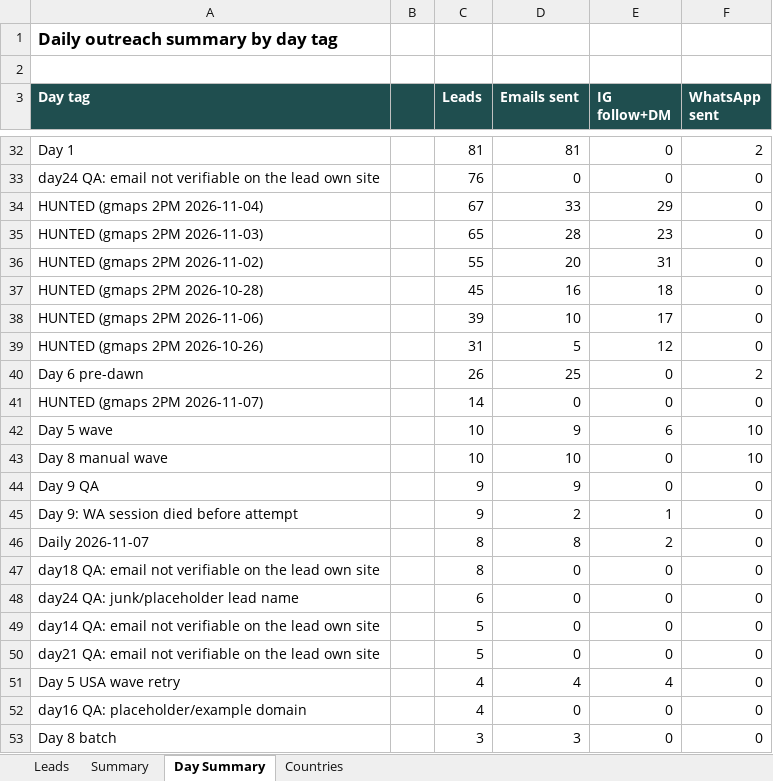
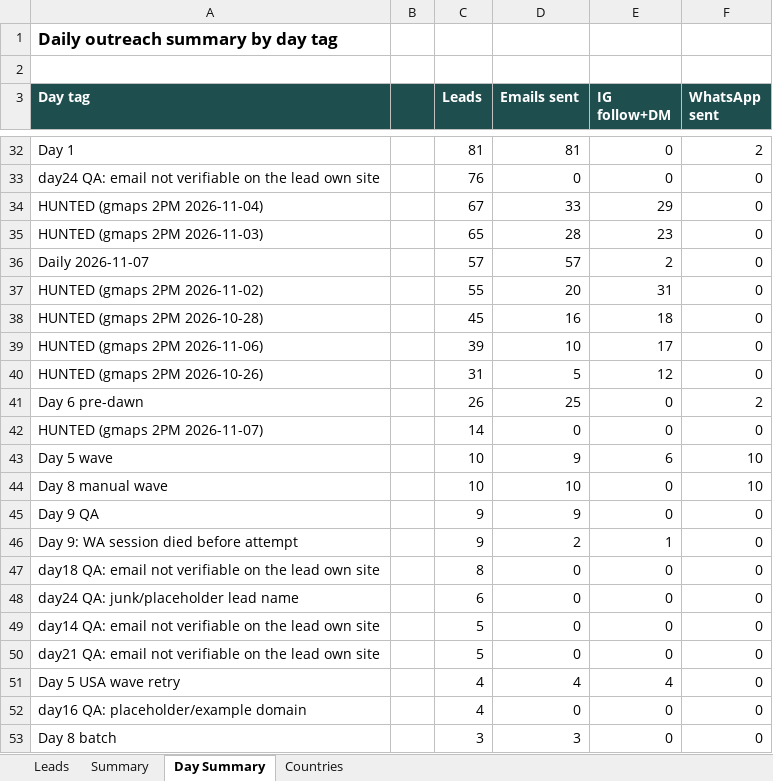
Before and after one commit to hsnwarriorapparel-dot/hsn-business, an Excel workbook: HWA_Lead_Tracker.xlsx, sheet Day Summary, drawn as a sheet; only a part is shown, gaps mark what is left out; values as stored, in another font and other column widths than the file's, no borders; removed rows and columns are numbered as before the commit, all else as after; the diff names each change by its address in the sheet, - before the commit and + after, or states it on an @@ line.

```diff
--- a/HWA_Lead_Tracker.xlsx (sheet Day Summary)
+++ b/HWA_Lead_Tracker.xlsx (sheet Day Summary)
+row 36: Daily 2026-11-07 |  | 57 | 57 | 2 | 0
-row 46: Daily 2026-11-07 |  | 8 | 8 | 2 | 0
```
Also changed, not shown: sheet Leads, sheet Countries, sheet Summary, 10 other files.
